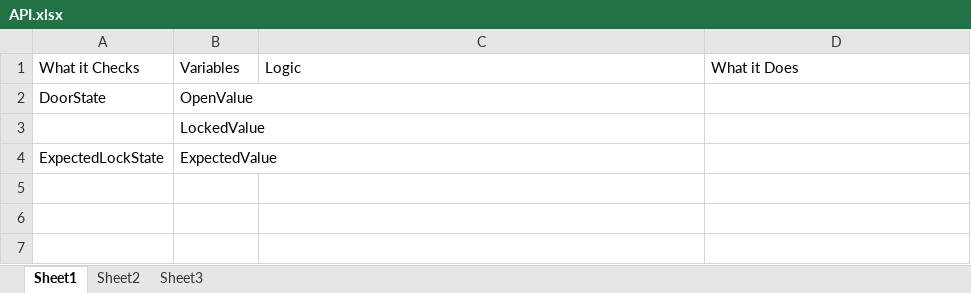
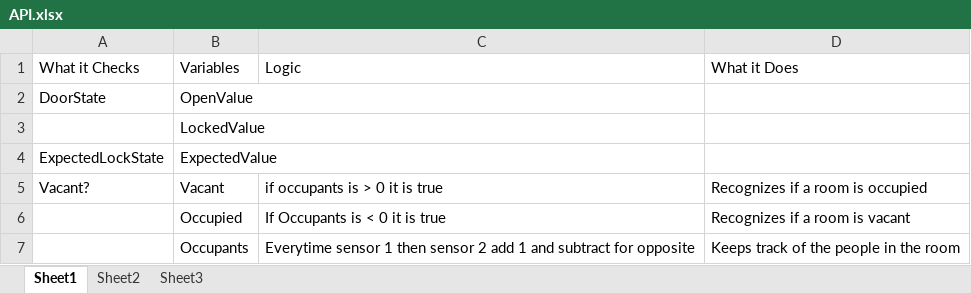
Before and after one commit to MrPanda8787/Smart-Door, an Excel workbook: API.xlsx, sheet Sheet1, drawn as a sheet; values as stored, in another font and other column widths than the file's, no borders; the diff names each change by its address in the sheet, - before the commit and + after, or states it on an @@ line.

```diff
--- a/API.xlsx (sheet Sheet1)
+++ b/API.xlsx (sheet Sheet1)
+row 5: Vacant? | Vacant | if occupants is > 0 it is true | Recognizes if a room is occupied
+row 6:  | Occupied | If Occupants is < 0 it is true | Recognizes if a room is vacant
+row 7:  | Occupants | Everytime sensor 1 then sensor 2 add 1 and subtract for opposite | Keeps track of the people in the room
```
Also changed, not shown: 1 other file.
